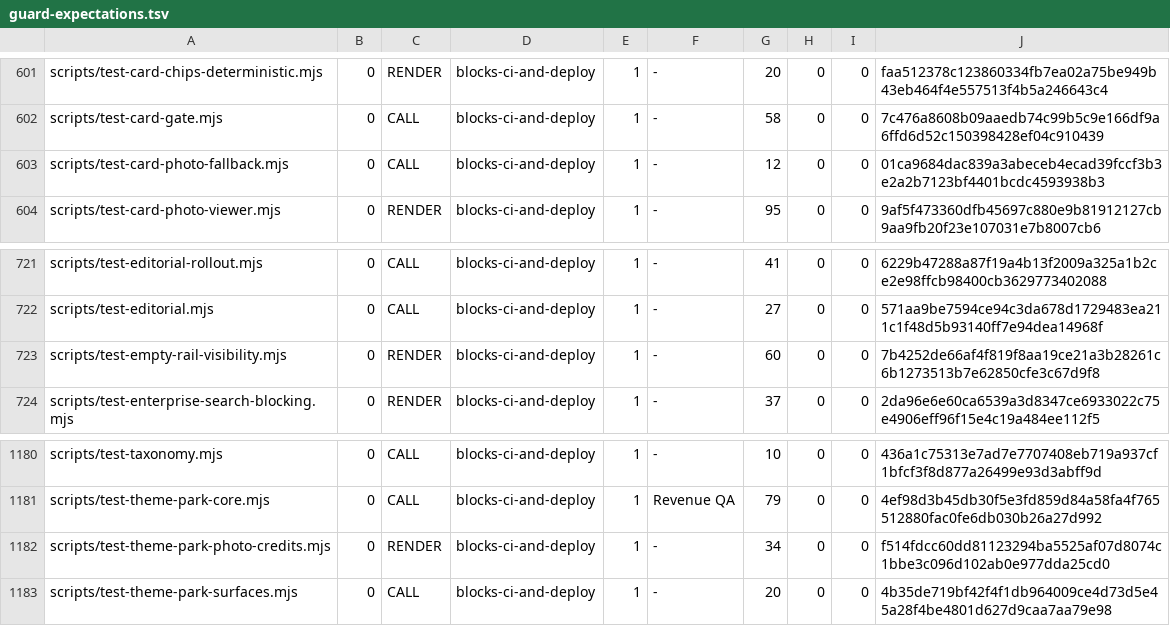
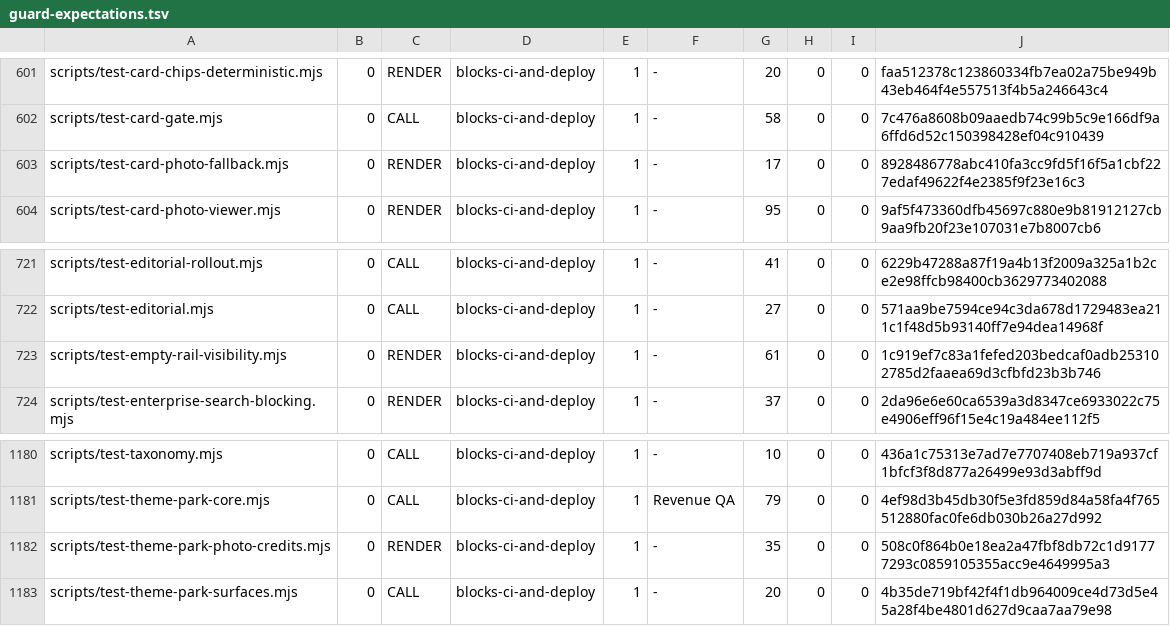
Before and after one commit to wallstreethyena/Wayfind, a TSV file: scripts/lib/guard-expectations.tsv, drawn as a sheet; only a part is shown, gaps mark what is left out.

Commit message:
Register the stronger place photo guards

```diff
--- a/scripts/lib/guard-expectations.tsv
+++ b/scripts/lib/guard-expectations.tsv
@@ -602,3 +602,3 @@ scripts/test-card-chips-deterministic.mjs	0	RENDER	blocks-ci-and-deploy	1	-	20	0
 scripts/test-card-gate.mjs	0	CALL	blocks-ci-and-deploy	1	-	58	0	0	7c476a8608b09aaedb74c99b5c9e166df9a6ffd6d52c150398428ef04c910439
-scripts/test-card-photo-fallback.mjs	0	CALL	blocks-ci-and-deploy	1	-	12	0	0	01ca9684dac839a3abeceb4ecad39fccf3b3e2a2b7123bf4401bcdc4593938b3
+scripts/test-card-photo-fallback.mjs	0	RENDER	blocks-ci-and-deploy	1	-	17	0	0	8928486778abc410fa3cc9fd5f16f5a1cbf227edaf49622f4e2385f9f23e16c3
 scripts/test-card-photo-viewer.mjs	0	RENDER	blocks-ci-and-deploy	1	-	95	0	0	9af5f473360dfb45697c880e9b81912127cb9aa9fb20f23e107031e7b8007cb6
@@ -722,3 +722,3 @@ scripts/test-editorial-rollout.mjs	0	CALL	blocks-ci-and-deploy	1	-	41	0	0	6229b4
 scripts/test-editorial.mjs	0	CALL	blocks-ci-and-deploy	1	-	27	0	0	571aa9be7594ce94c3da678d1729483ea211c1f48d5b93140ff7e94dea14968f
-scripts/test-empty-rail-visibility.mjs	0	RENDER	blocks-ci-and-deploy	1	-	60	0	0	7b4252de66af4f819f8aa19ce21a3b28261c6b1273513b7e62850cfe3c67d9f8
+scripts/test-empty-rail-visibility.mjs	0	RENDER	blocks-ci-and-deploy	1	-	61	0	0	1c919ef7c83a1fefed203bedcaf0adb253102785d2faaea69d3cfbfd23b3b746
 scripts/test-enterprise-search-blocking.mjs	0	RENDER	blocks-ci-and-deploy	1	-	37	0	0	2da96e6e60ca6539a3d8347ce6933022c75e4906eff96f15e4c19a484ee112f5
@@ -1181,3 +1181,3 @@ scripts/test-taxonomy.mjs	0	CALL	blocks-ci-and-deploy	1	-	10	0	0	436a1c75313e7ad
 scripts/test-theme-park-core.mjs	0	CALL	blocks-ci-and-deploy	1	Revenue QA	79	0	0	4ef98d3b45db30f5e3fd859d84a58fa4f765512880fac0fe6db030b26a27d992
-scripts/test-theme-park-photo-credits.mjs	0	RENDER	blocks-ci-and-deploy	1	-	34	0	0	f514fdcc60dd81123294ba5525af07d8074c1bbe3c096d102ab0e977dda25cd0
+scripts/test-theme-park-photo-credits.mjs	0	RENDER	blocks-ci-and-deploy	1	-	35	0	0	508c0f864b0e18ea2a47fbf8db72c1d91777293c0859105355acc9e4649995a3
 scripts/test-theme-park-surfaces.mjs	0	CALL	blocks-ci-and-deploy	1	-	20	0	0	4b35de719bf42f4f1db964009ce4d73d5e45a28f4be4801d627d9caa7aa79e98
```
